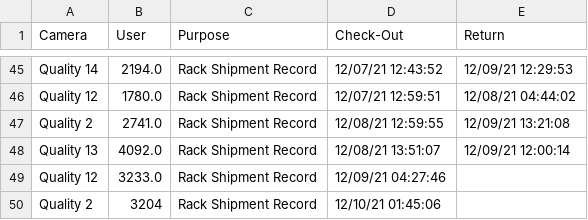
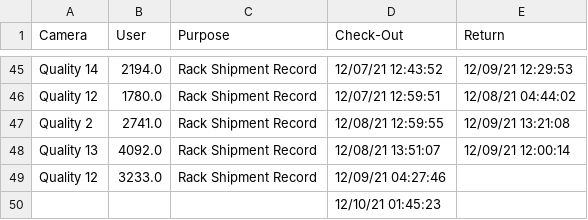
Before and after one commit to luxlp/camera_check_in, a CSV file: Device_sign-out_sheet.csv, drawn as a sheet; only a part is shown, gaps mark what is left out; removed rows and columns are numbered as before the commit, all else as after; the diff names each change by its address in the sheet, - before the commit and + after, or states it on an @@ line.

Commit message:
heads/main

```diff
--- a/Device_sign-out_sheet.csv
+++ b/Device_sign-out_sheet.csv
-row 50: Quality 2 | 3204 | Rack Shipment Record | 12/10/21 01:45:06
+row 50:  |  |  | 12/10/21 01:45:23
```
